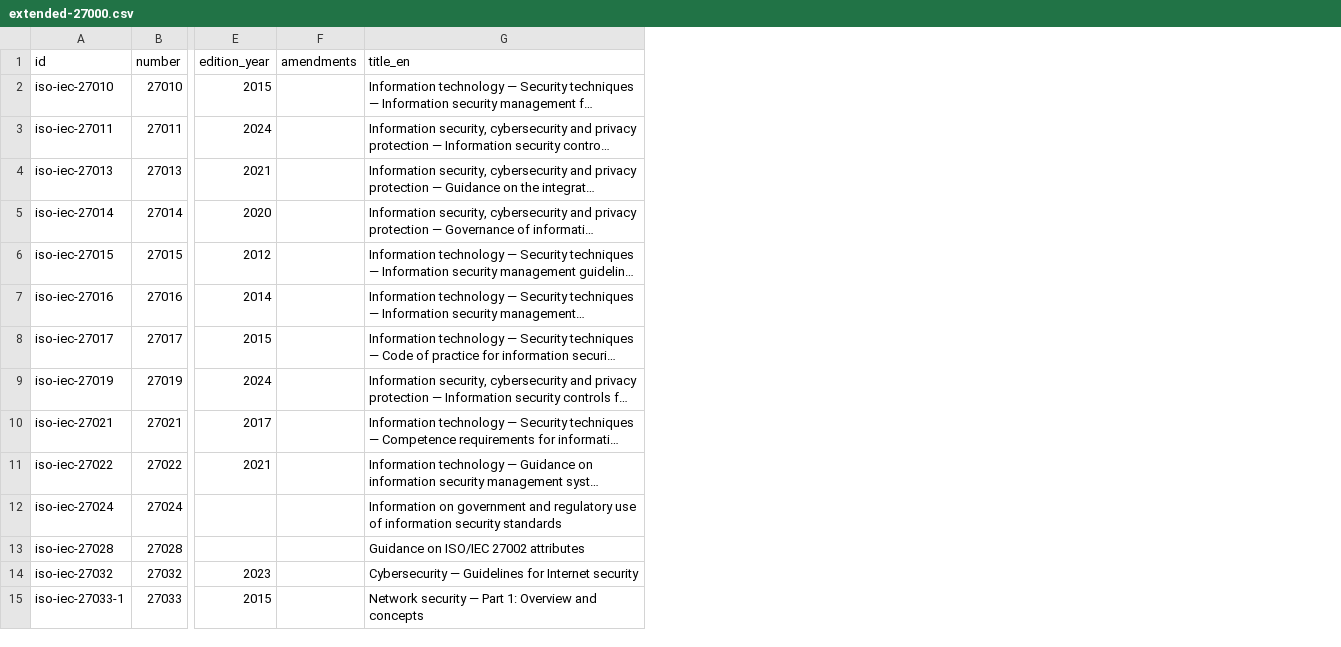
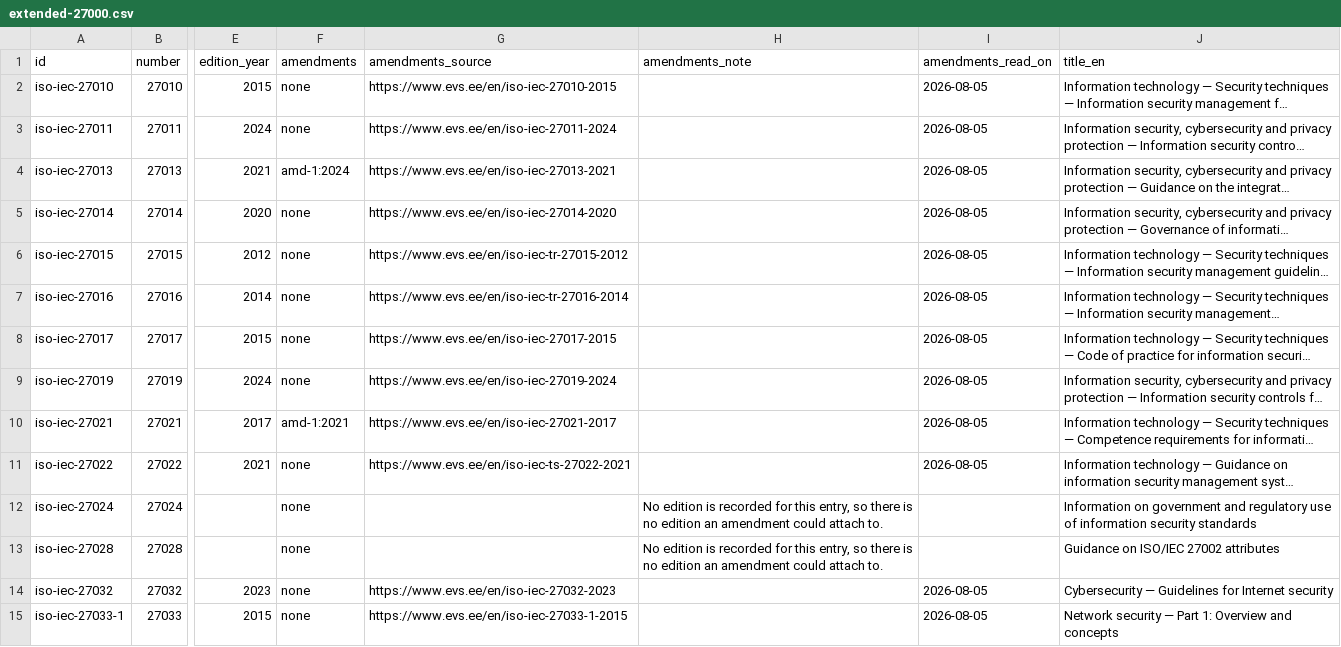
Before and after one commit to iderex/iso27000-isms, a CSV file: catalog/entries/extended-27000.csv, drawn as a sheet; only a part is shown, gaps mark what is left out; long unchanged cells end in …; the diff covers the shown part only; the diff names each change by its address in the sheet, - before the commit and + after, or states it on an @@ line.

Commit message:
Fill amendments from a catalogue history, with the source per entry [#76]
The field the schema makes mandatory was empty in 209 of 220 entries, so
a reader could not tell whether nobody had looked or whether there was
nothing to find. That is exactly the state section 4.1 set out to rule out.

The values come from the standard history a public standards catalogue
carries per document, and only the lines naming the edition the entry
records are taken. Three columns come with them so the reading can be
checked: amendments_source names the page, amendments_read_on the day, and
amendments_note carries the reason wherever the value is not a plain
reading. Schema section 4.3 says in both languages where a value may come
from and which three cases look different.

Three entries stay empty rather than carrying none. The catalogue holds no
document under those designations, so whether an amendment exists was not
established, and none would have claimed otherwise.

No column that existed before this change moved except amendments.

Signed-off-by: Nils Lehnen <30603423+iderex@users.noreply.github.com>

```diff
--- a/catalog/entries/extended-27000.csv
+++ b/catalog/entries/extended-27000.csv
+column G (amendments_source), rows 2-15: https://www.evs.ee/en/iso-iec-27010-2015 | https://www.evs.ee/en/iso-iec-27011-2024 | https://www.evs.ee/en/iso-iec-27013-2021 | https://www.evs.ee/en/iso-iec-27014-2020 | https://www.evs.ee/en/iso-iec-tr-27015-2012 | https://www.evs.ee/en/iso-iec-tr-27016-2014 | https://www.evs.ee/en/iso-iec-27017-2015 | https://www.evs.ee/en/iso-iec-27019-2024 | https://www.evs.ee/en/iso-iec-27021-2017 | https://www.evs.ee/en/iso-iec-ts-27022-2021 |  |  | https://www.evs.ee/en/iso-iec-27032-2023 | https://www.evs.ee/en/iso-iec-27033-1-2015
+column H (amendments_note), rows 12-13: No edition is recorded for this entry, so there is no edition an amendment could attach to. | No edition is recorded for this entry, so there is no edition an amendment could attach to.
+column I (amendments_read_on), rows 2-15: 2026-08-05 | 2026-08-05 | 2026-08-05 | 2026-08-05 | 2026-08-05 | 2026-08-05 | 2026-08-05 | 2026-08-05 | 2026-08-05 | 2026-08-05 |  |  | 2026-08-05 | 2026-08-05
-F2:F3 (amendments): (empty)
+F2:F3 (amendments): none
-F4 (amendments): (empty)
+F4 (amendments): amd-1:2024
-F5:F9 (amendments): (empty)
+F5:F9 (amendments): none
-F10 (amendments): (empty)
+F10 (amendments): amd-1:2021
-F11:F15 (amendments): (empty)
+F11:F15 (amendments): none
```
Also changed, not shown: 46 edited cells elsewhere in this file, catalog/entries/cryptography.csv, catalog/entries/evaluation-certification.csv, 7 other files.
